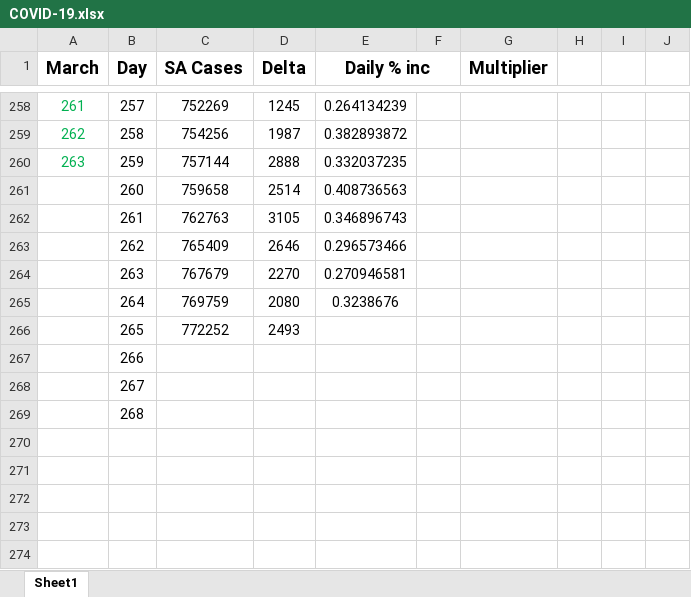
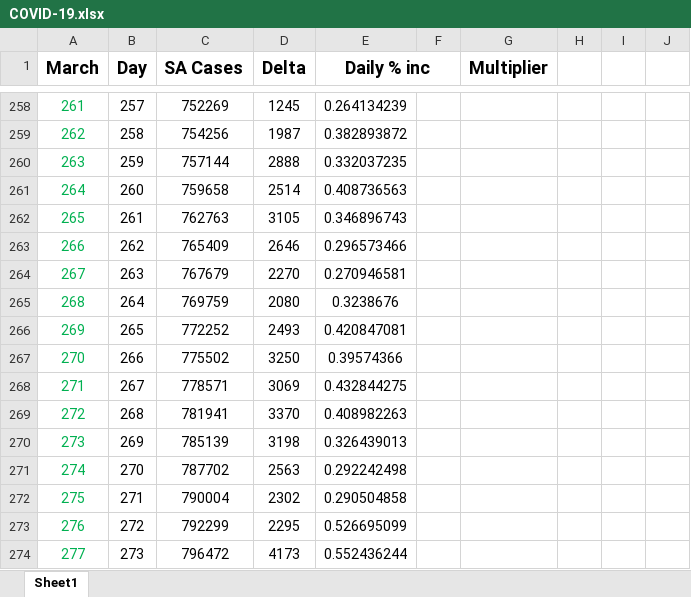
Before and after one commit to charleverts/SouthAfricaCOVID19Stats, an Excel workbook: COVID-19.xlsx, sheet Sheet1, drawn as a sheet; only a part is shown, gaps mark what is left out; values as stored, in another font and other column widths than the file's, no borders; charts and pictures not drawn; the diff covers the shown part only; the diff names each change by its address in the sheet, - before the commit and + after, or states it on an @@ line.

```diff
--- a/COVID-19.xlsx (sheet Sheet1)
+++ b/COVID-19.xlsx (sheet Sheet1)
@@ column A (March) renumbered between rows 261 and 312 @@
-E266 (Daily % inc): (empty)
+E266 (Daily % inc): 0.420847081
-C267 (SA Cases): (empty)
+C267 (SA Cases): 775502
-D267 (Delta): (empty)
+D267 (Delta): 3250
-E267 (Daily % inc): (empty)
+E267 (Daily % inc): 0.39574366
-C268 (SA Cases): (empty)
+C268 (SA Cases): 778571
-D268 (Delta): (empty)
+D268 (Delta): 3069
-E268 (Daily % inc): (empty)
+E268 (Daily % inc): 0.432844275
-C269 (SA Cases): (empty)
+C269 (SA Cases): 781941
-D269 (Delta): (empty)
+D269 (Delta): 3370
-E269 (Daily % inc): (empty)
+E269 (Daily % inc): 0.408982263
-B270 (Day): (empty)
+B270 (Day): 269
-C270 (SA Cases): (empty)
+C270 (SA Cases): 785139
-D270 (Delta): (empty)
+D270 (Delta): 3198
-E270 (Daily % inc): (empty)
+E270 (Daily % inc): 0.326439013
-B271 (Day): (empty)
+B271 (Day): 270
-C271 (SA Cases): (empty)
+C271 (SA Cases): 787702
-D271 (Delta): (empty)
+D271 (Delta): 2563
-E271 (Daily % inc): (empty)
+E271 (Daily % inc): 0.292242498
-B272 (Day): (empty)
+B272 (Day): 271
-C272 (SA Cases): (empty)
+C272 (SA Cases): 790004
-D272 (Delta): (empty)
+D272 (Delta): 2302
-E272 (Daily % inc): (empty)
+E272 (Daily % inc): 0.290504858
-B273 (Day): (empty)
+B273 (Day): 272
-C273 (SA Cases): (empty)
+C273 (SA Cases): 792299
-D273 (Delta): (empty)
+D273 (Delta): 2295
-E273 (Daily % inc): (empty)
+E273 (Daily % inc): 0.526695099
-B274 (Day): (empty)
+B274 (Day): 273
-C274 (SA Cases): (empty)
+C274 (SA Cases): 796472
-D274 (Delta): (empty)
+D274 (Delta): 4173
-E274 (Daily % inc): (empty)
+E274 (Daily % inc): 0.552436244
```
Also changed, not shown: 51 added rows, 5 removed rows and 133 edited cells elsewhere in this sheet, charts or pictures.
